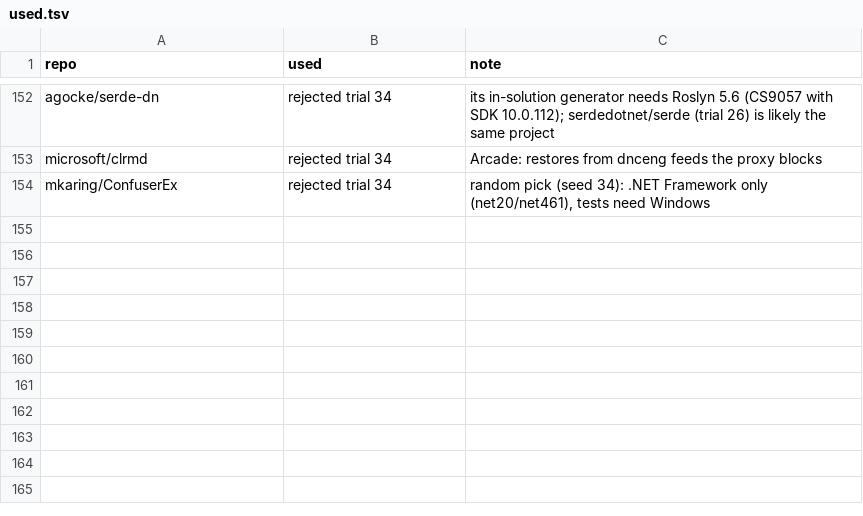
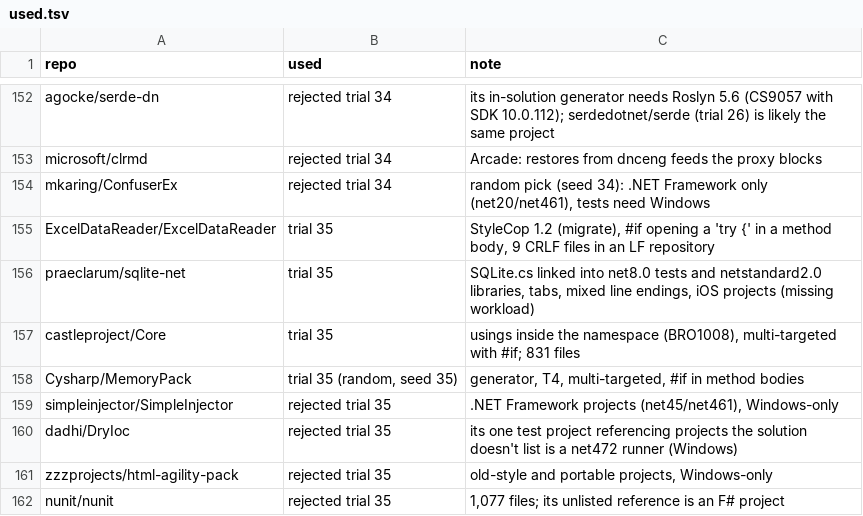
Before and after one commit to bisforboman/stylebro, a TSV file: scripts/trials/used.tsv, drawn as a sheet; only a part is shown, gaps mark what is left out.

```diff
--- a/scripts/trials/used.tsv
+++ b/scripts/trials/used.tsv
@@ -154 +154,9 @@ microsoft/clrmd	rejected trial 34	Arcade: restores from dnceng feeds the proxy b
 mkaring/ConfuserEx	rejected trial 34	random pick (seed 34): .NET Framework only (net20/net461), tests need Windows
+ExcelDataReader/ExcelDataReader	trial 35	StyleCop 1.2 (migrate), #if opening a 'try {' in a method body, 9 CRLF files in an LF repository
+praeclarum/sqlite-net	trial 35	SQLite.cs linked into net8.0 tests and netstandard2.0 libraries, tabs, mixed line endings, iOS projects (missing workload)
+castleproject/Core	trial 35	usings inside the namespace (BRO1008), multi-targeted with #if; 831 files
+Cysharp/MemoryPack	trial 35 (random, seed 35)	generator, T4, multi-targeted, #if in method bodies
+simpleinjector/SimpleInjector	rejected trial 35	.NET Framework projects (net45/net461), Windows-only
+dadhi/DryIoc	rejected trial 35	its one test project referencing projects the solution doesn't list is a net472 runner (Windows)
+zzzprojects/html-agility-pack	rejected trial 35	old-style and portable projects, Windows-only
+nunit/nunit	rejected trial 35	1,077 files; its unlisted reference is an F# project
```
Also changed, not shown: 4 other files.
